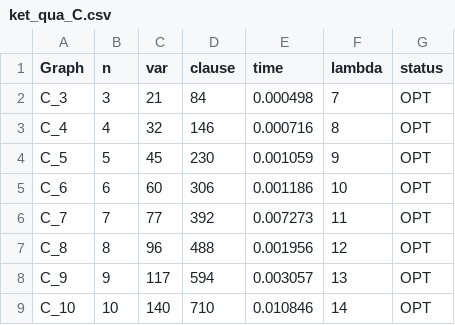
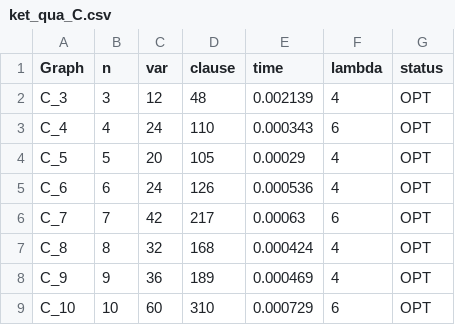
Before and after one commit to Vinh-Duy/NCKH_SAT_BASED, a CSV file: results/ket_qua_C.csv, drawn as a sheet; only a part is shown; the diff covers the shown part only.

```diff
--- a/results/ket_qua_C.csv
+++ b/results/ket_qua_C.csv
@@ -1,9 +1,9 @@
 Graph,n,var,clause,time,lambda,status
-C_3,3,21,84,0.000498,7,OPT
-C_4,4,32,146,0.000716,8,OPT
-C_5,5,45,230,0.001059,9,OPT
-C_6,6,60,306,0.001186,10,OPT
-C_7,7,77,392,0.007273,11,OPT
-C_8,8,96,488,0.001956,12,OPT
-C_9,9,117,594,0.003057,13,OPT
-C_10,10,140,710,0.010846,14,OPT
+C_3,3,12,48,0.002139,4,OPT
+C_4,4,24,110,0.000343,6,OPT
+C_5,5,20,105,0.00029,4,OPT
+C_6,6,24,126,0.000536,4,OPT
+C_7,7,42,217,0.00063,6,OPT
+C_8,8,32,168,0.000424,4,OPT
+C_9,9,36,189,0.000469,4,OPT
+C_10,10,60,310,0.000729,6,OPT
```
Also changed, not shown: 160 edited cells elsewhere in this file, 3 other files.
